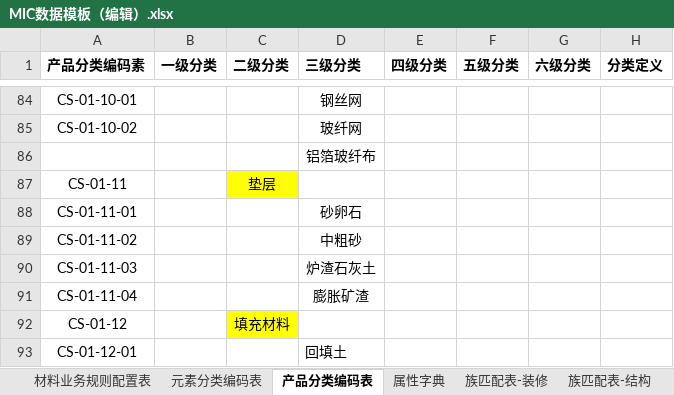
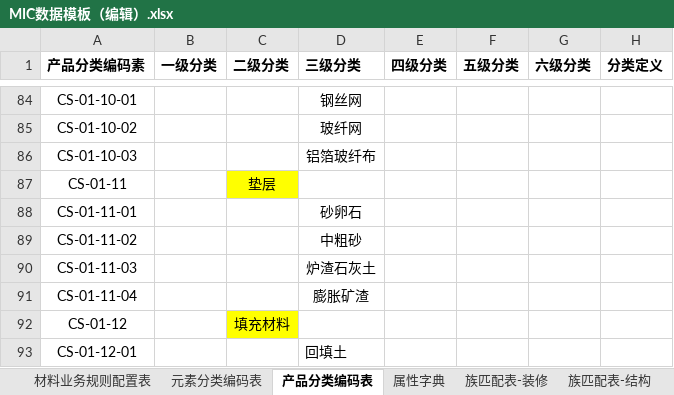
Before and after one commit to ewuiyud/RZData, an Excel workbook: RZData/Resources/MIC数据模板（编辑）.xlsx, sheet 产品分类编码表, drawn as a sheet; only a part is shown, gaps mark what is left out; values as stored, in another font and other column widths than the file's, no borders; the diff names each change by its address in the sheet, - before the commit and + after, or states it on an @@ line.

```diff
--- a/RZData/Resources/MIC数据模板（编辑）.xlsx (sheet 产品分类编码表)
+++ b/RZData/Resources/MIC数据模板（编辑）.xlsx (sheet 产品分类编码表)
-A86 (产品分类编码素): (empty)
+A86 (产品分类编码素): CS-01-10-03
```
Also changed, not shown: sheet 材料业务规则配置表, sheet 元素分类编码表, 8 other files.
